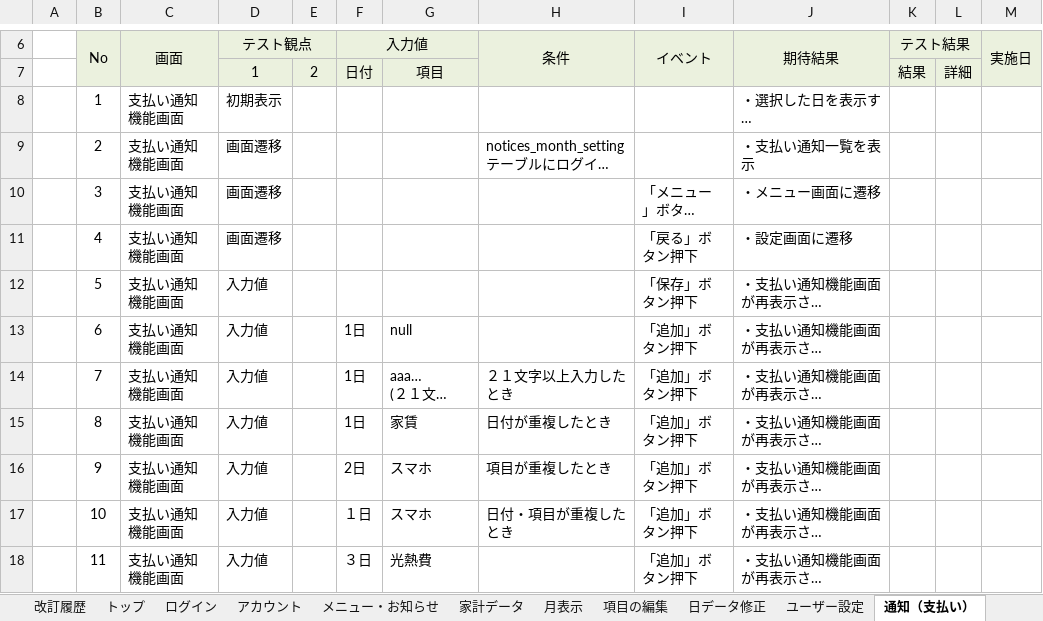
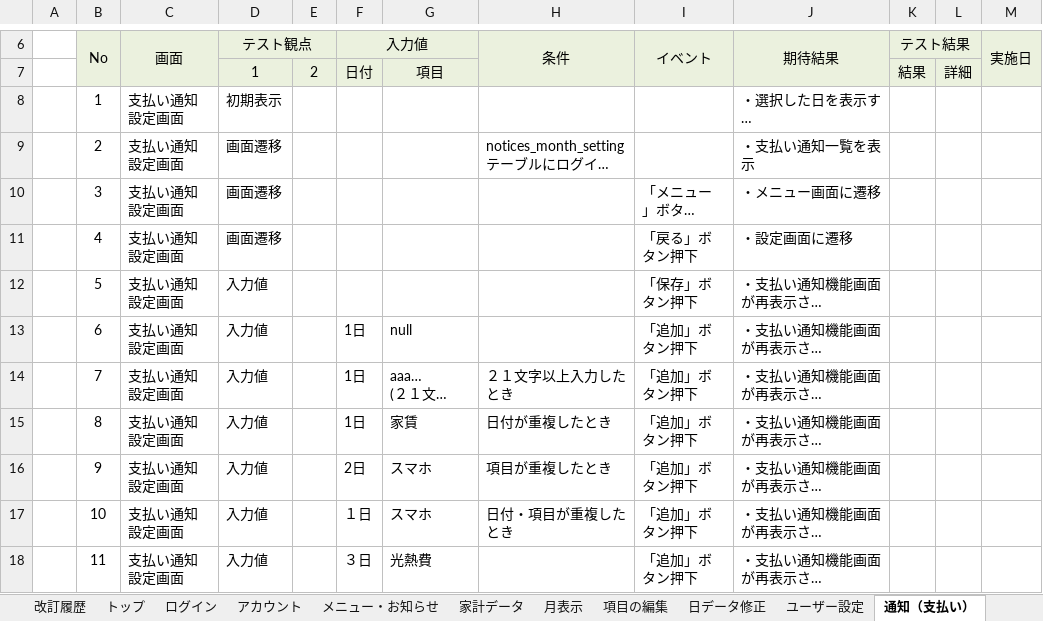
Before and after one commit to ShunjiYamamoto/groupA, an Excel workbook: 10.結合テスト/総合テスト仕様書.xlsx, sheet 通知（支払い）, drawn as a sheet; only a part is shown, gaps mark what is left out; long unchanged cells end in …; values as stored, in another font and other column widths than the file's, no borders; ↵ is a line break in a cell; the diff names each change by its address in the sheet, - before the commit and + after, or states it on an @@ line.

```diff
--- a/10.結合テスト/総合テスト仕様書.xlsx (sheet 通知（支払い）)
+++ b/10.結合テスト/総合テスト仕様書.xlsx (sheet 通知（支払い）)
-C8:C18 (画面): 支払い通知 ↵ 機能画面
+C8:C18 (画面): 支払い通知設定画面
```
Also changed, not shown: sheet 通知（LINE）.
